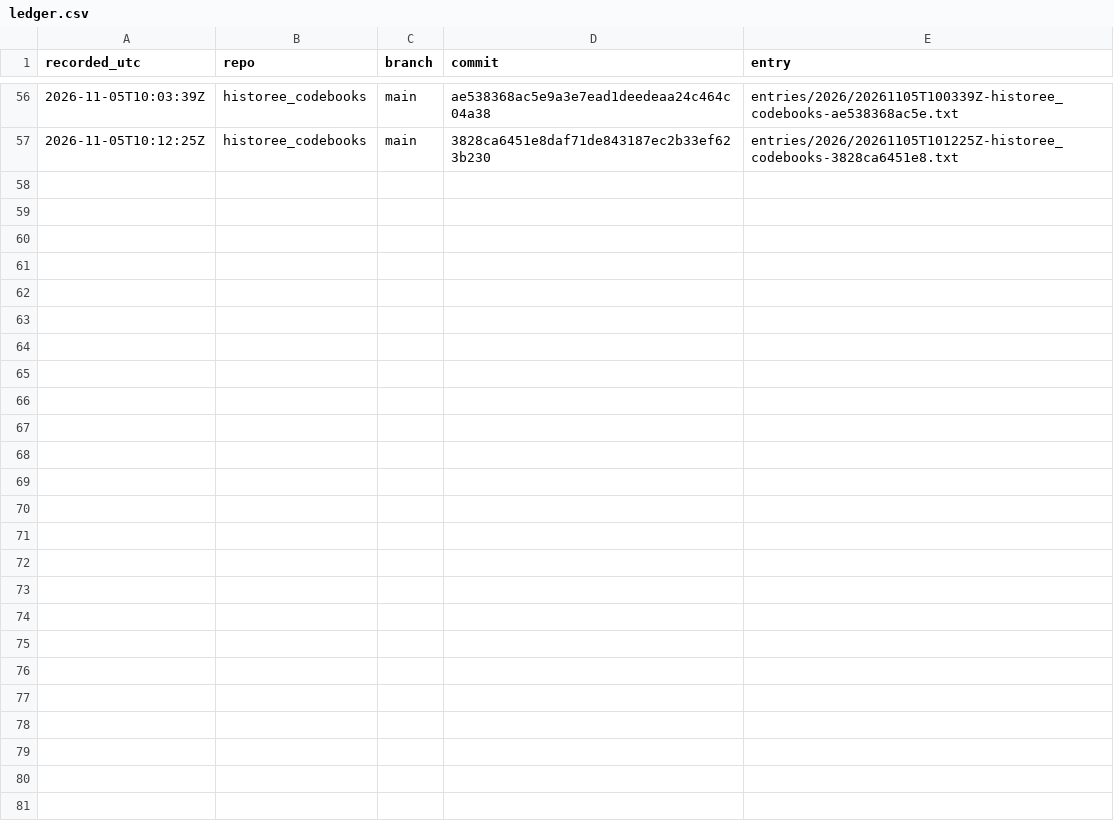
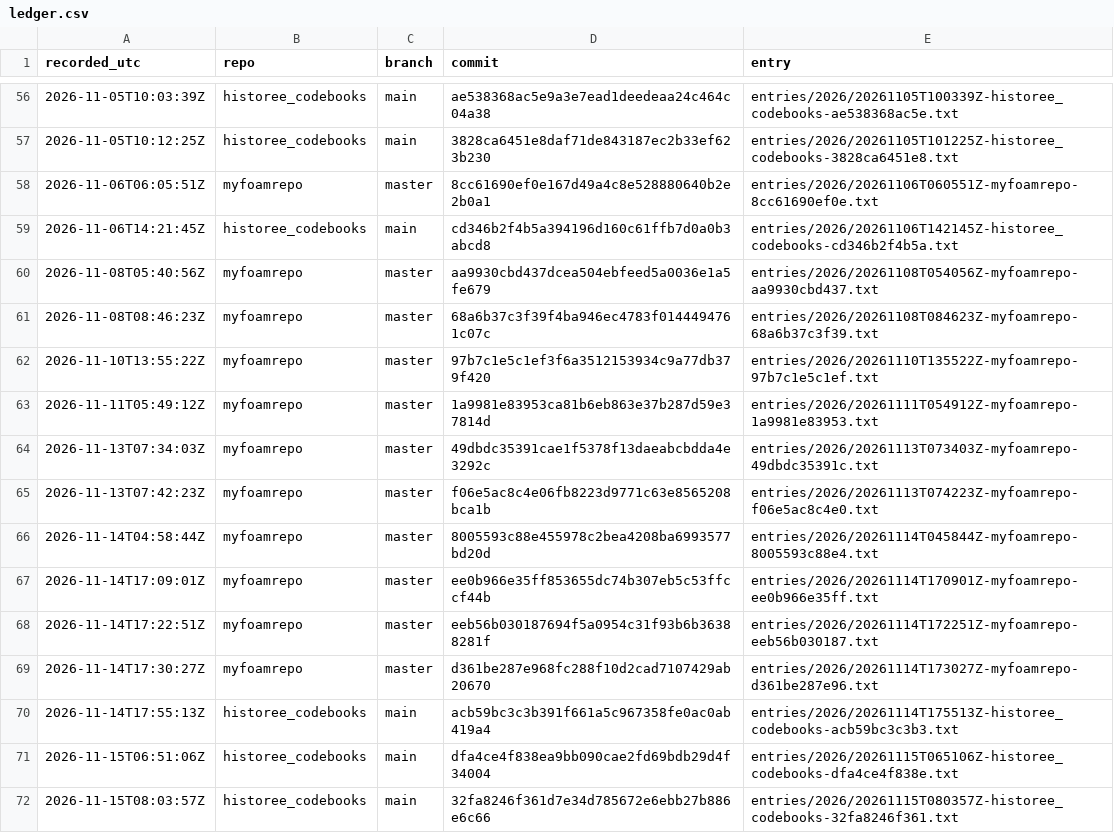
Before and after one commit to michaelschiltz/research-ledger, a CSV file: ledger.csv, drawn as a sheet; only a part is shown, gaps mark what is left out.

Commit message:
ledger entries for 2026-11-06 to 2026-11-15

```diff
--- a/ledger.csv
+++ b/ledger.csv
@@ -57 +57,16 @@ recorded_utc,repo,branch,commit,entry
 2026-11-05T10:12:25Z,historee_codebooks,main,3828ca6451e8daf71de843187ec2b33ef623b230,entries/2026/20261105T101225Z-historee_codebooks-3828ca6451e8.txt
+2026-11-06T06:05:51Z,myfoamrepo,master,8cc61690ef0e167d49a4c8e528880640b2e2b0a1,entries/2026/20261106T060551Z-myfoamrepo-8cc61690ef0e.txt
+2026-11-06T14:21:45Z,historee_codebooks,main,cd346b2f4b5a394196d160c61ffb7d0a0b3abcd8,entries/2026/20261106T142145Z-historee_codebooks-cd346b2f4b5a.txt
+2026-11-08T05:40:56Z,myfoamrepo,master,aa9930cbd437dcea504ebfeed5a0036e1a5fe679,entries/2026/20261108T054056Z-myfoamrepo-aa9930cbd437.txt
+2026-11-08T08:46:23Z,myfoamrepo,master,68a6b37c3f39f4ba946ec4783f0144494761c07c,entries/2026/20261108T084623Z-myfoamrepo-68a6b37c3f39.txt
+2026-11-10T13:55:22Z,myfoamrepo,master,97b7c1e5c1ef3f6a3512153934c9a77db379f420,entries/2026/20261110T135522Z-myfoamrepo-97b7c1e5c1ef.txt
+2026-11-11T05:49:12Z,myfoamrepo,master,1a9981e83953ca81b6eb863e37b287d59e37814d,entries/2026/20261111T054912Z-myfoamrepo-1a9981e83953.txt
+2026-11-13T07:34:03Z,myfoamrepo,master,49dbdc35391cae1f5378f13daeabcbdda4e3292c,entries/2026/20261113T073403Z-myfoamrepo-49dbdc35391c.txt
+2026-11-13T07:42:23Z,myfoamrepo,master,f06e5ac8c4e06fb8223d9771c63e8565208bca1b,entries/2026/20261113T074223Z-myfoamrepo-f06e5ac8c4e0.txt
+2026-11-14T04:58:44Z,myfoamrepo,master,8005593c88e455978c2bea4208ba6993577bd20d,entries/2026/20261114T045844Z-myfoamrepo-8005593c88e4.txt
+2026-11-14T17:09:01Z,myfoamrepo,master,ee0b966e35ff853655dc74b307eb5c53ffccf44b,entries/2026/20261114T170901Z-myfoamrepo-ee0b966e35ff.txt
+2026-11-14T17:22:51Z,myfoamrepo,master,eeb56b030187694f5a0954c31f93b6b36388281f,entries/2026/20261114T172251Z-myfoamrepo-eeb56b030187.txt
+2026-11-14T17:30:27Z,myfoamrepo,master,d361be287e968fc288f10d2cad7107429ab20670,entries/2026/20261114T173027Z-myfoamrepo-d361be287e96.txt
+2026-11-14T17:55:13Z,historee_codebooks,main,acb59bc3c3b391f661a5c967358fe0ac0ab419a4,entries/2026/20261114T175513Z-historee_codebooks-acb59bc3c3b3.txt
+2026-11-15T06:51:06Z,historee_codebooks,main,dfa4ce4f838ea9bb090cae2fd69bdb29d4f34004,entries/2026/20261115T065106Z-historee_codebooks-dfa4ce4f838e.txt
+2026-11-15T08:03:57Z,historee_codebooks,main,32fa8246f361d7e34d785672e6ebb27b886e6c66,entries/2026/20261115T080357Z-historee_codebooks-32fa8246f361.txt
```
Also changed, not shown: 30 other files.
